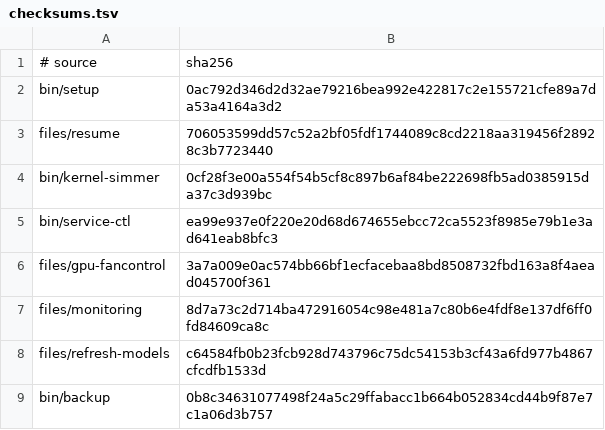
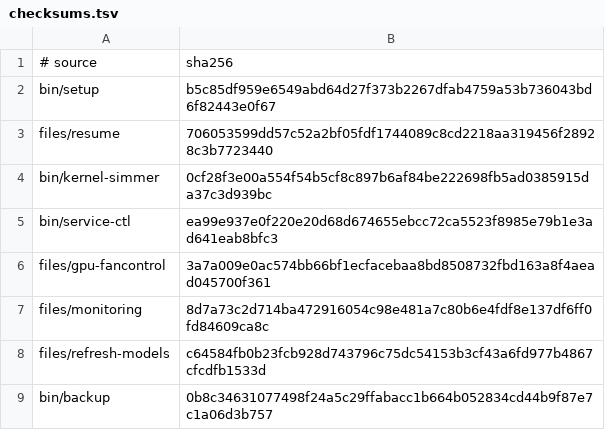
Before and after one commit to LPFchan/setup, a TSV file: checksums.tsv, drawn as a sheet.

```diff
--- a/checksums.tsv
+++ b/checksums.tsv
@@ -1,3 +1,3 @@
 # source	sha256
-bin/setup	0ac792d346d2d32ae79216bea992e422817c2e155721cfe89a7da53a4164a3d2
+bin/setup	b5c85df959e6549abd64d27f373b2267dfab4759a53b736043bd6f82443e0f67
 files/resume	706053599dd57c52a2bf05fdf1744089c8cd2218aa319456f28928c3b7723440
```
Also changed, not shown: 35 other files.
